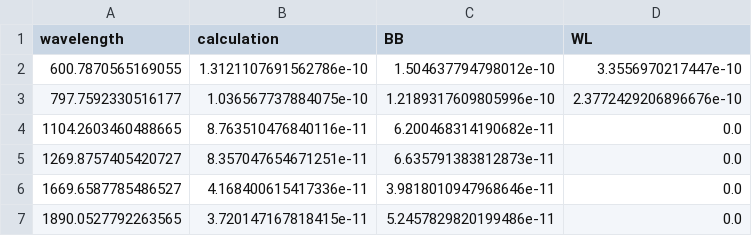
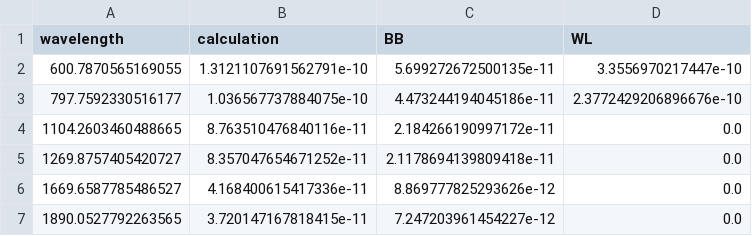
Before and after one commit to RH-REP/CIBER2, a CSV file: csv/CF_WPF.csv, drawn as a sheet.

```diff
--- a/csv/CF_WPF.csv
+++ b/csv/CF_WPF.csv
@@ -1,7 +1,7 @@
 wavelength,calculation,BB,WL
-600.7870565169055,1.3121107691562786e-10,1.504637794798012e-10,3.3556970217447e-10
-797.7592330516177,1.036567737884075e-10,1.2189317609805996e-10,2.3772429206896676e-10
-1104.2603460488665,8.763510476840116e-11,6.200468314190682e-11,0.0
-1269.8757405420727,8.357047654671251e-11,6.635791383812873e-11,0.0
-1669.6587785486527,4.168400615417336e-11,3.9818010947968646e-11,0.0
-1890.0527792263565,3.720147167818415e-11,5.2457829820199486e-11,0.0
+600.7870565169055,1.3121107691562791e-10,5.699272672500135e-11,3.3556970217447e-10
+797.7592330516177,1.036567737884075e-10,4.473244194045186e-11,2.3772429206896676e-10
+1104.2603460488665,8.763510476840116e-11,2.184266190997172e-11,0.0
+1269.8757405420727,8.357047654671252e-11,2.1178694139809418e-11,0.0
+1669.6587785486527,4.168400615417336e-11,8.869777825293626e-12,0.0
+1890.0527792263565,3.720147167818415e-11,7.247203961454227e-12,0.0
```
Also changed, not shown: csv/armL_CF_from_BB.csv, csv/armM_CF_from_BB.csv, 6 other files.
